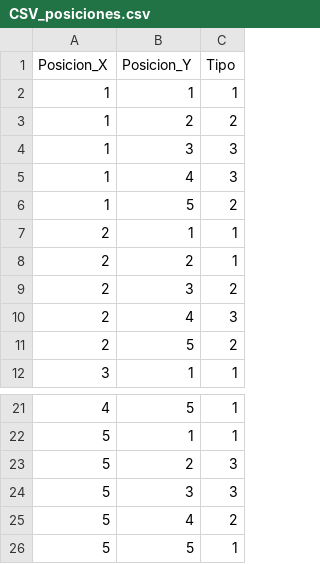
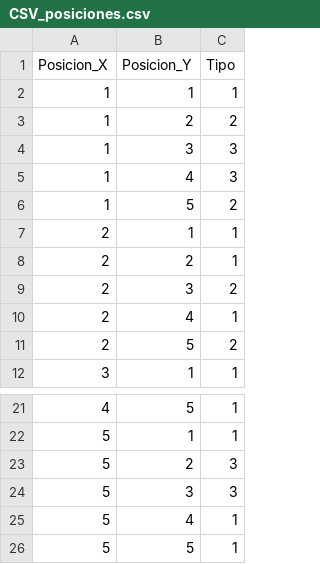
Before and after one commit to isaacmn24/GruaPortico, a CSV file: Código RB/CSV_posiciones.csv, drawn as a sheet; only a part is shown, gaps mark what is left out.

```diff
--- a/Código RB/CSV_posiciones.csv
+++ b/Código RB/CSV_posiciones.csv
@@ -9,3 +9,3 @@ Posicion_X,Posicion_Y,Tipo
 2,3,2
-2,4,3
+2,4,1
 2,5,2
@@ -24,3 +24,3 @@ Posicion_X,Posicion_Y,Tipo
 5,3,3
-5,4,2
+5,4,1
 5,5,1
```
Also changed, not shown: 3 other files.
